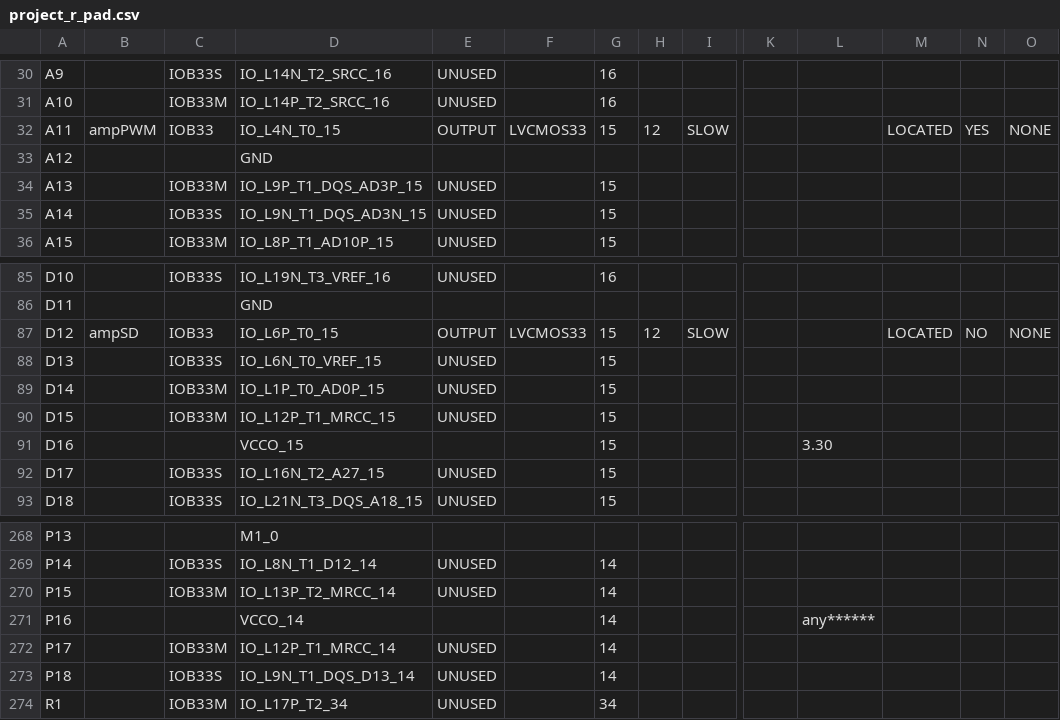
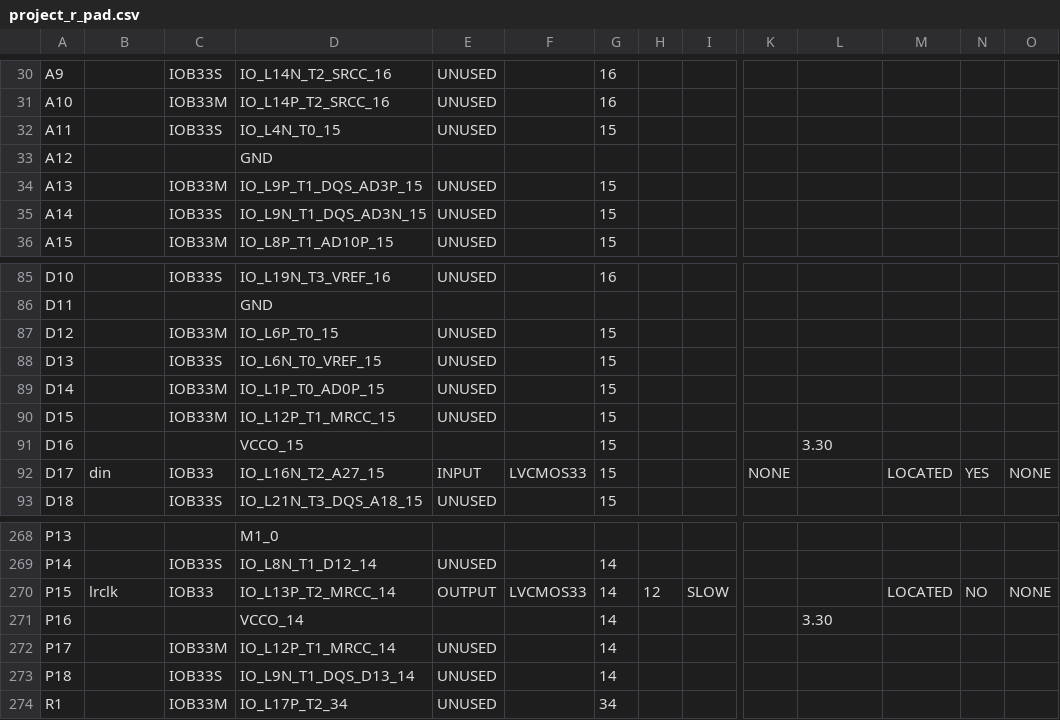
Before and after one commit to Fabeltranm/FPGA-Game-D1, a CSV file: HW/RTL/06PCM-AUDIO-MICROFONO/Version_01/02 verilog/Prueba3/build/project_r_pad.csv, drawn as a sheet; only a part is shown, gaps mark what is left out; the diff covers the shown part only; the diff names each change by its address in the sheet, - before the commit and + after, or states it on an @@ line.

```diff
--- a/HW/RTL/06PCM-AUDIO-MICROFONO/Version_01/02 verilog/Prueba3/build/project_r_pad.csv
+++ b/HW/RTL/06PCM-AUDIO-MICROFONO/Version_01/02 verilog/Prueba3/build/project_r_pad.csv
-B32: ampPWM
+B32: (empty)
-C32: IOB33
+C32: IOB33S
-E32: OUTPUT
+E32: UNUSED
-F32: LVCMOS33
+F32: (empty)
-H32: 12
+H32: (empty)
-I32: SLOW
+I32: (empty)
-M32: LOCATED
+M32: (empty)
-N32: YES
+N32: (empty)
-O32: NONE
+O32: (empty)
-B87: ampSD
+B87: (empty)
-C87: IOB33
+C87: IOB33M
-E87: OUTPUT
+E87: UNUSED
-F87: LVCMOS33
+F87: (empty)
-H87: 12
+H87: (empty)
-I87: SLOW
+I87: (empty)
-M87: LOCATED
+M87: (empty)
-N87: NO
+N87: (empty)
-O87: NONE
+O87: (empty)
-B92: (empty)
+B92: din
-C92: IOB33S
+C92: IOB33
-E92: UNUSED
+E92: INPUT
-F92: (empty)
+F92: LVCMOS33
-K92: (empty)
+K92: NONE
-M92: (empty)
+M92: LOCATED
-N92: (empty)
+N92: YES
-O92: (empty)
+O92: NONE
-B270: (empty)
+B270: lrclk
-C270: IOB33M
+C270: IOB33
-E270: UNUSED
+E270: OUTPUT
-F270: (empty)
+F270: LVCMOS33
-H270: (empty)
+H270: 12
-I270: (empty)
+I270: SLOW
-M270: (empty)
+M270: LOCATED
-N270: (empty)
+N270: NO
-O270: (empty)
+O270: NONE
-L271: any******
+L271: 3.30
```
Also changed, not shown: 58 edited cells elsewhere in this file, 46 other files.
